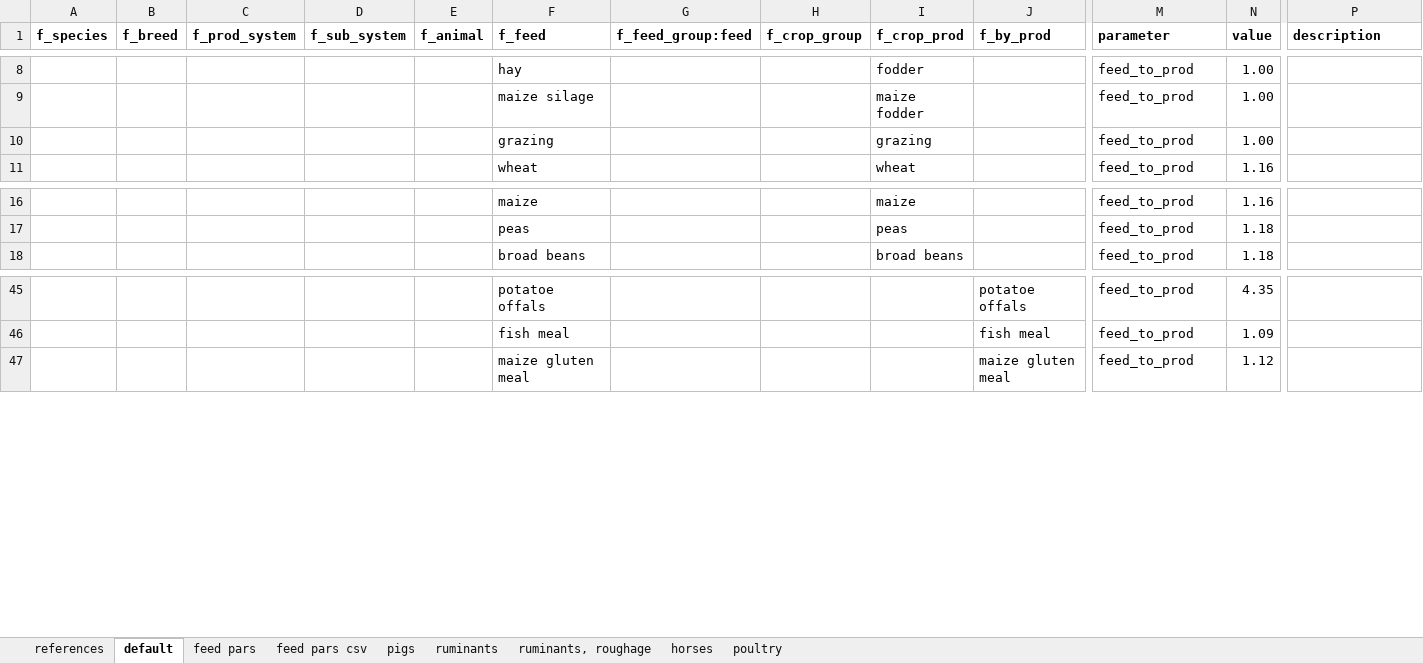
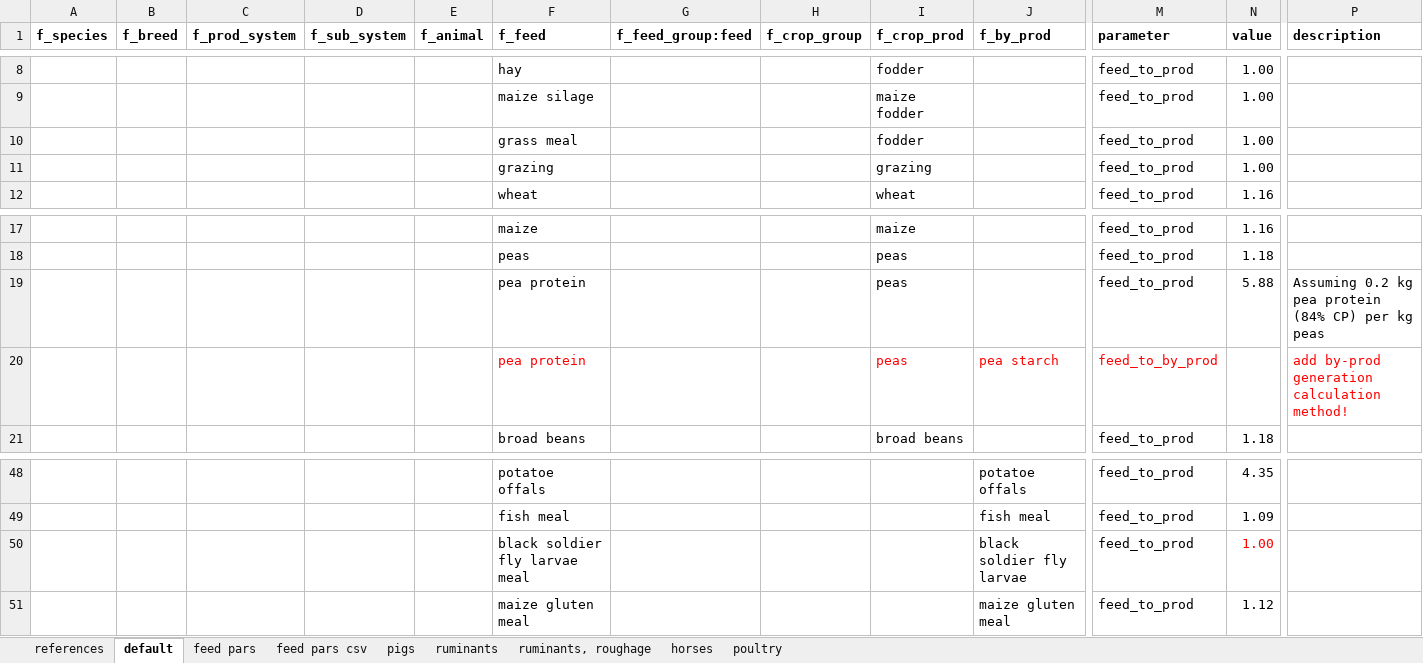
Before and after one commit to SLU-foodsystems/CIBUSmod, an Excel workbook: data/default/FeedMgmt.xlsx, sheet default, drawn as a sheet; only a part is shown, gaps mark what is left out; values as stored, in another font and other column widths than the file's, no borders; rows hold the shown columns only; the diff names each change by its address in the sheet, - before the commit and + after, or states it on an @@ line.

Commit message:
Updates default data to be compatible w. MFF scenarios

```diff
--- a/data/default/FeedMgmt.xlsx (sheet default)
+++ b/data/default/FeedMgmt.xlsx (sheet default)
+row 10:  |  |  |  |  | grass meal |  |  | fodder |  | feed_to_prod | 1.00
+row 19:  |  |  |  |  | pea protein |  |  | peas |  | feed_to_prod | 5.88 | Assuming 0.2 kg pea protein (84% CP) per kg peas
+row 20:  |  |  |  |  | pea protein |  |  | peas | pea starch | feed_to_by_prod |  | add by-prod generation calculation method!
+row 50:  |  |  |  |  | black soldier fly larvae meal |  |  |  | black soldier fly larvae | feed_to_prod | 1.00
```
Also changed, not shown: sheet feed pars csv, sheet feed pars, formulas that keep their value, data/default/DemandAndConversions.xlsx, data/relation_tables.xlsx, 1 other file.
